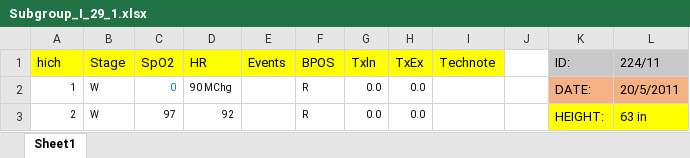
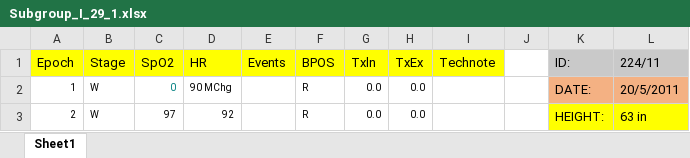
Before and after one commit to josh314151/DATA-601-602-G15, an Excel workbook: Data/Subgroup_I_29_1.xlsx, sheet Sheet1, drawn as a sheet; only a part is shown; values as stored, in another font and other column widths than the file's, no borders; the diff names each change by its address in the sheet, - before the commit and + after, or states it on an @@ line.

```diff
--- a/Data/Subgroup_I_29_1.xlsx (sheet Sheet1)
+++ b/Data/Subgroup_I_29_1.xlsx (sheet Sheet1)
-A1: hich
+A1: Epoch
```
Also changed, not shown: Data/Subgroup_I_11_1.xlsx, Data/Subgroup_I_11_2.xlsx, 7 other files.
